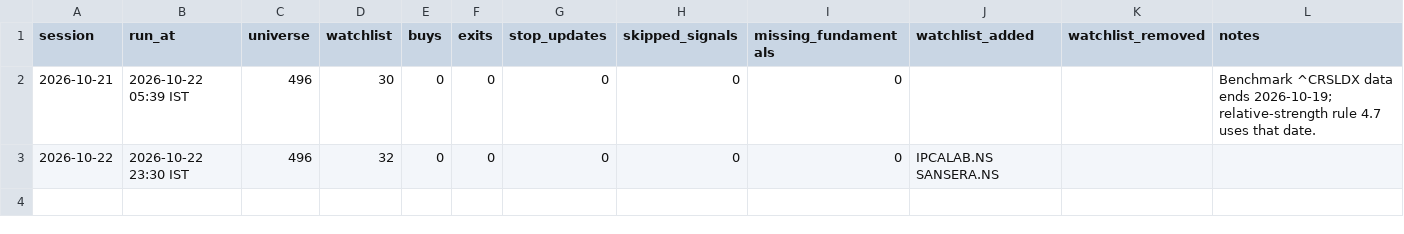
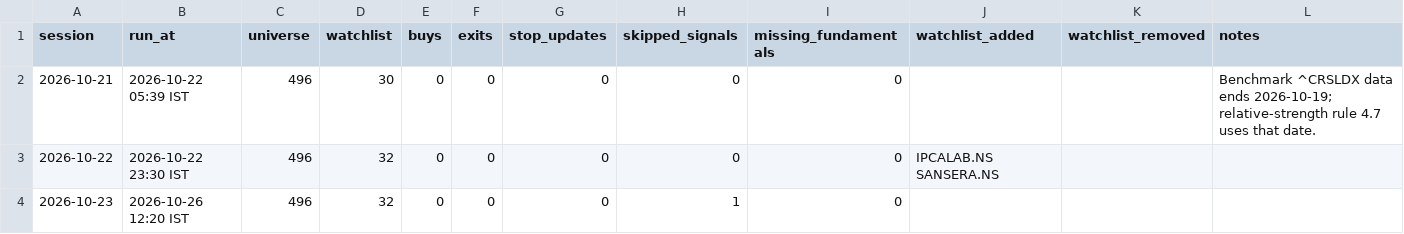
Before and after one commit to bhardwajharsh207/quality-momentum, a CSV file: data/india/runs.csv, drawn as a sheet.

```diff
--- a/data/india/runs.csv
+++ b/data/india/runs.csv
@@ -3 +3,2 @@ session,run_at,universe,watchlist,buys,exits,stop_updates,skipped_signals,missin
 2026-10-22,2026-10-22 23:30 IST,496,32,0,0,0,0,0,IPCALAB.NS SANSERA.NS,,
+2026-10-23,2026-10-26 12:20 IST,496,32,0,0,0,1,0,,,
```
Also changed, not shown: data/india/watchlist.csv, data/india/watchlist_full.csv, 5 other files.
